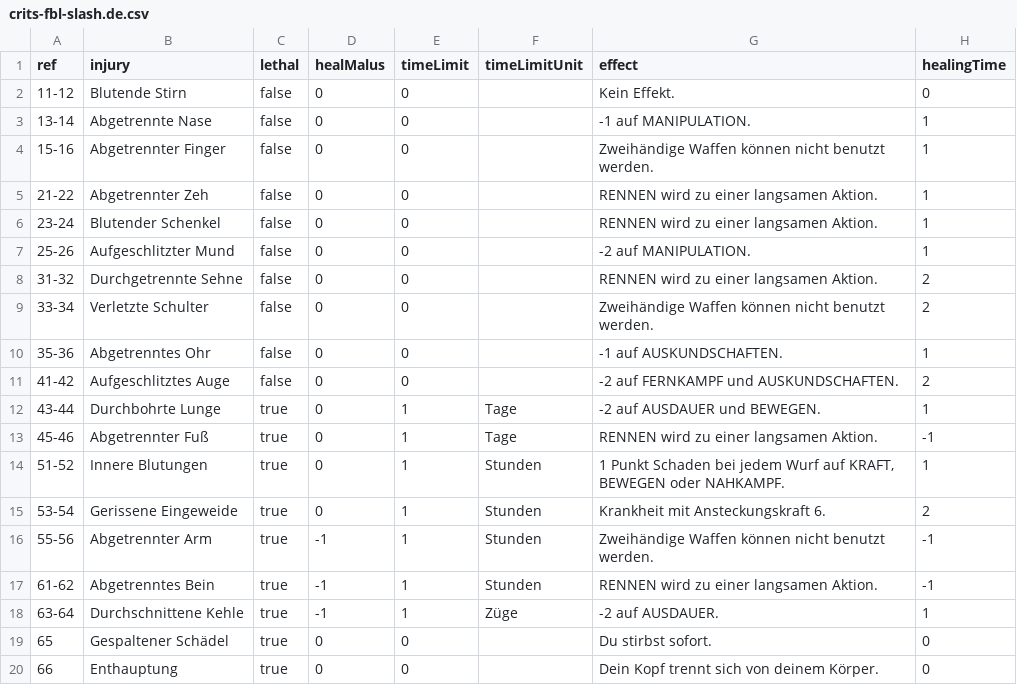
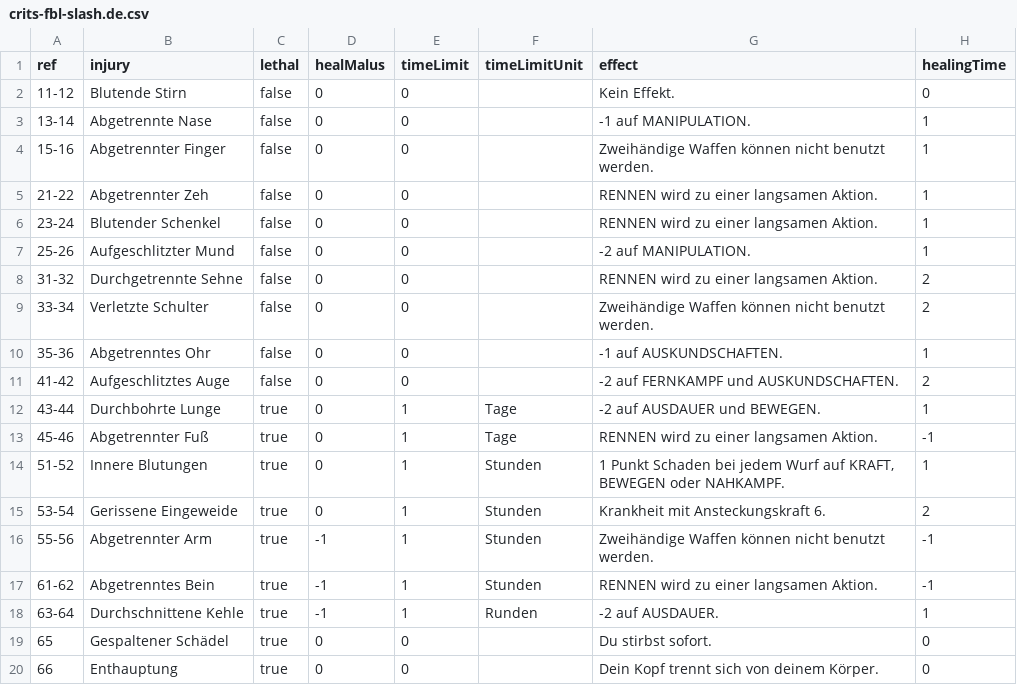
Before and after one commit to Stefouch/sebedius-yearzero-discord-bot, a CSV file: gamedata/crits/crits-fbl-slash.de.csv, drawn as a sheet.

Commit message:
Fixed translation taken from german 2nd edition

```diff
--- a/gamedata/crits/crits-fbl-slash.de.csv
+++ b/gamedata/crits/crits-fbl-slash.de.csv
@@ -17,3 +17,3 @@ ref;injury;lethal;healMalus;timeLimit;timeLimitUnit;effect;healingTime
 61-62;Abgetrenntes Bein;true;-1;1;Stunden;RENNEN wird zu einer langsamen Aktion.;-1
-63-64;Durchschnittene Kehle;true;-1;1;Züge;-2 auf AUSDAUER.;1
+63-64;Durchschnittene Kehle;true;-1;1;Runden;-2 auf AUSDAUER.;1
 65;Gespaltener Schädel;true;0;0;;Du stirbst sofort.;0
```
Also changed, not shown: gamedata/crits/crits-fbl-stab.de.csv.
